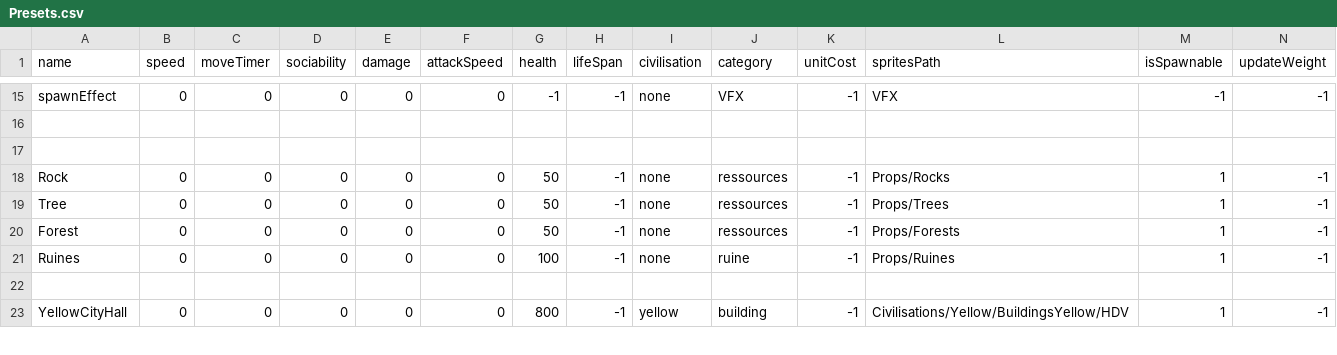
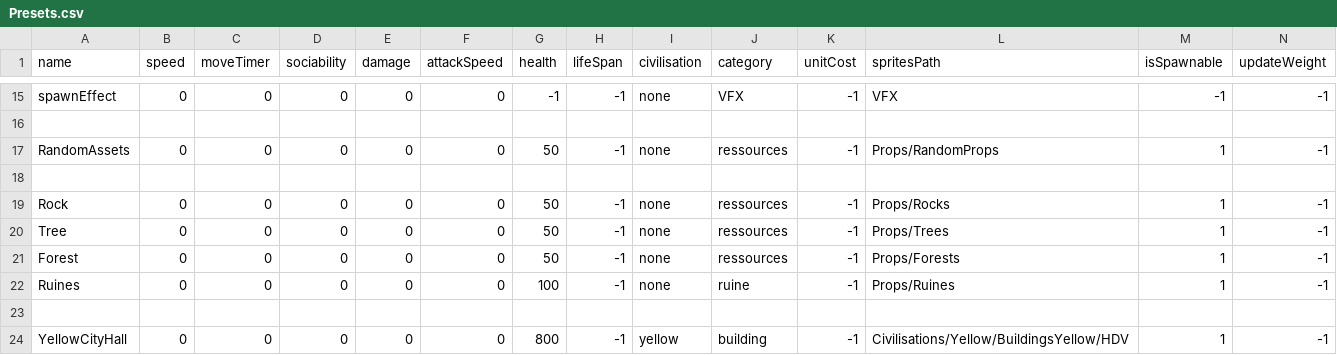
Before and after one commit to Maxime-juncker/HumanSI, a CSV file: Assets/Presets/Presets.csv, drawn as a sheet; only a part is shown, gaps mark what is left out; rows hold the shown columns only; the diff names each change by its address in the sheet, - before the commit and + after, or states it on an @@ line.

Commit message:
+ de maps + opti pour le stockage des map en csv + ressources qui spawn au start (faut finir les civilisations qui spawn au start)

```diff
--- a/Assets/Presets/Presets.csv
+++ b/Assets/Presets/Presets.csv
+row 17: RandomAssets | 0 | 0 | 0 | 0 | 0 | 50 | -1 | none | ressources | -1 | Props/RandomProps | 1 | -1
```
Also changed, not shown: 14 other files.
